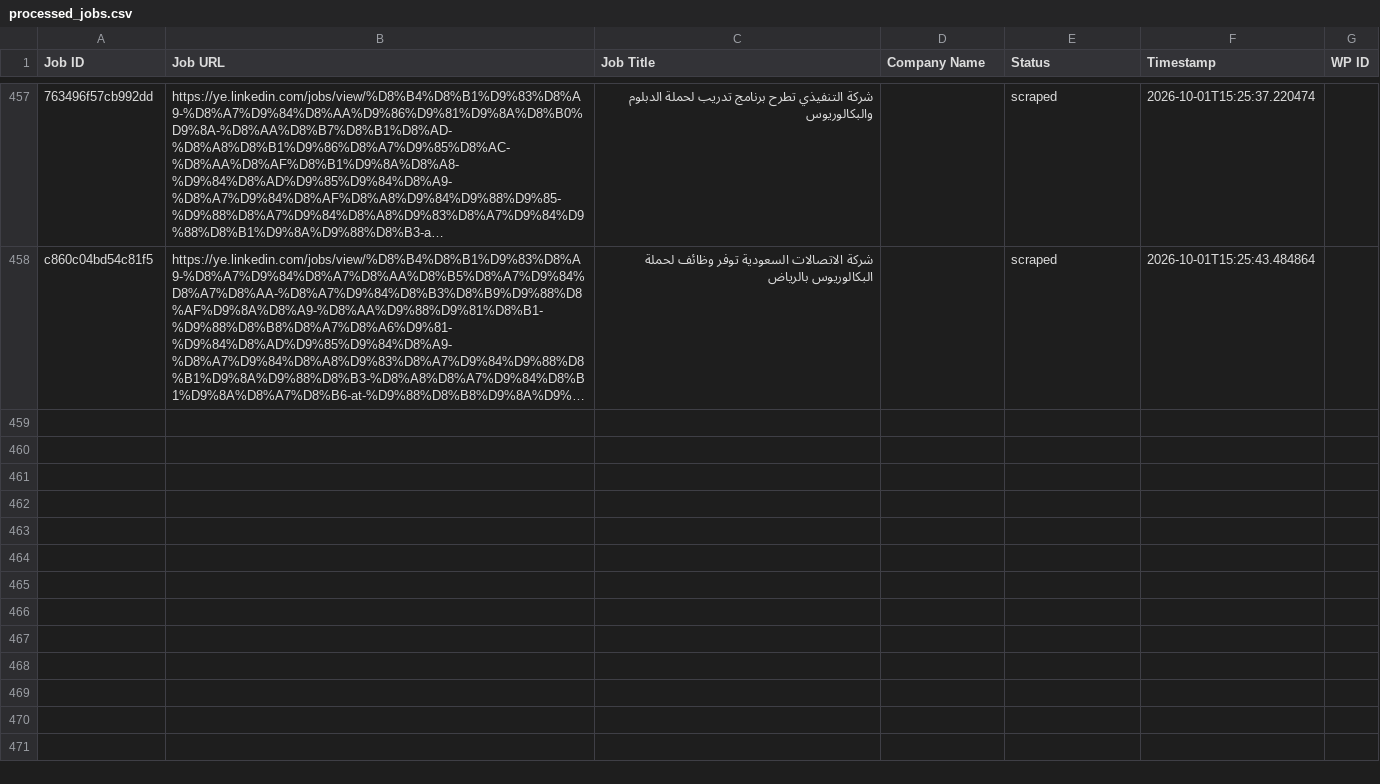
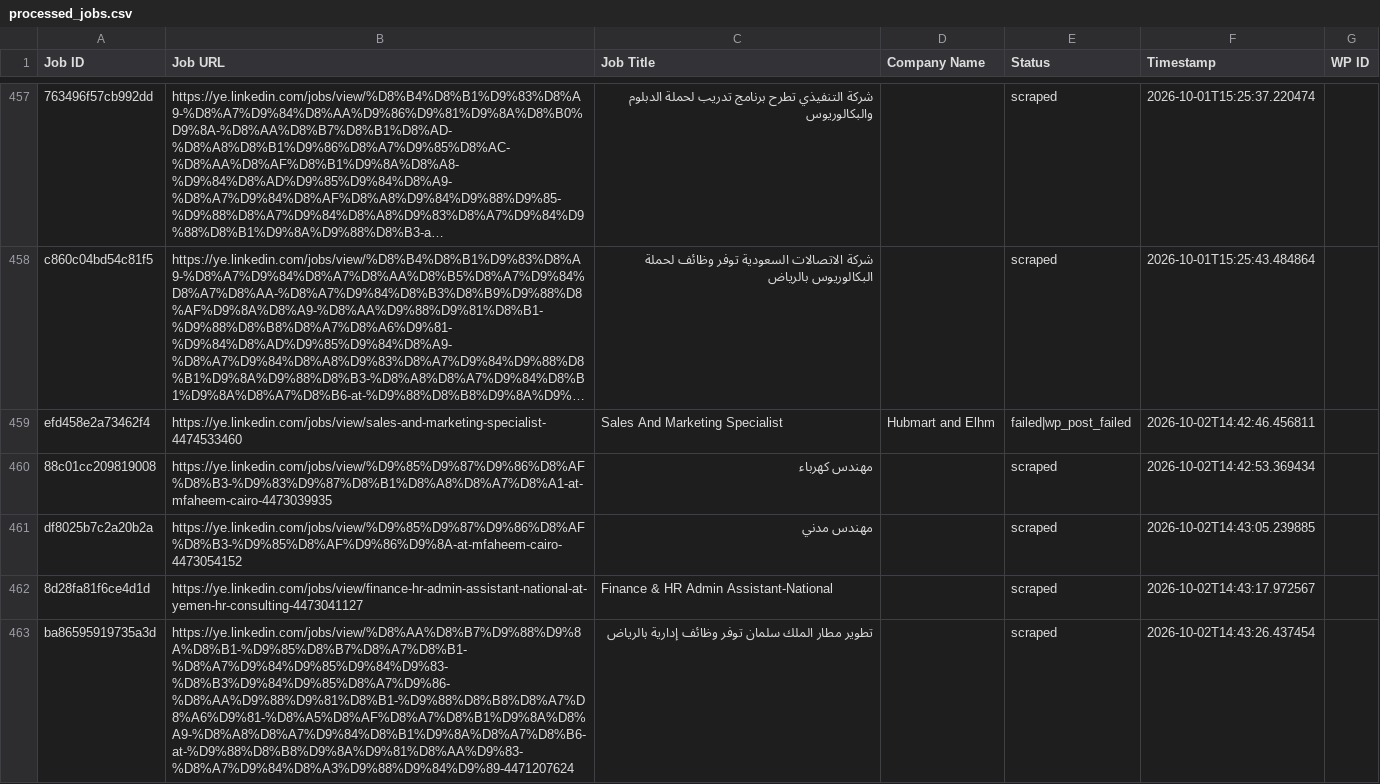
Before and after one commit to vindoky/ye, a CSV file: processed_jobs.csv, drawn as a sheet; only a part is shown, gaps mark what is left out; long unchanged cells end in …; the diff names each change by its address in the sheet, - before the commit and + after, or states it on an @@ line.

```diff
--- a/processed_jobs.csv
+++ b/processed_jobs.csv
+row 459: efd458e2a73462f4 | https://ye.linkedin.com/jobs/view/sales-and-marketing-specialist-4474533460 | Sales And Marketing Specialist | Hubmart and Elhm | failed|wp_post_failed | 2026-10-02T14:42:46.456811
+row 460: 88c01cc209819008 | https://ye.linkedin.com/jobs/view/%D9%85%D9%87%D9%86%D8%AF%D8%B3-%D9%83%D9%87%D8%B1%D8%A8%D8%A7%D8%A1-at-mfaheem-cairo-4473039935 | مهندس كهرباء |  | scraped | 2026-10-02T14:42:53.369434
+row 461: df8025b7c2a20b2a | https://ye.linkedin.com/jobs/view/%D9%85%D9%87%D9%86%D8%AF%D8%B3-%D9%85%D8%AF%D9%86%D9%8A-at-mfaheem-cairo-4473054152 | مهندس مدني |  | scraped | 2026-10-02T14:43:05.239885
+row 462: 8d28fa81f6ce4d1d | https://ye.linkedin.com/jobs/view/finance-hr-admin-assistant-national-at-yemen-hr-consulting-4473041127 | Finance & HR Admin Assistant-National |  | scraped | 2026-10-02T14:43:17.972567
+row 463: ba86595919735a3d | https://ye.linkedin.com/jobs/view/%D8%AA%D8%B7%D9%88%D9%8A%D8%B1-%D9%85%D8%B7%D8%A7%D8%B1-%D8%A7%D9%84%D9%85%D9%84%D9%83-%D8%B3%D9%84%D9%85%D8%A7%D9%86-%D8%AA%D9%88%D9%81%D8%B1-%D9%88%D8%B8%D8%A7%D8%A6%D9%81-%D8%A5%D8%AF%D8%A7%D8%B1%D9%8A%D8%A9-%D8%A8%D8%A7%D9%84%D8%B1%D9%8A%D8%A7%D8%B6-at-%D9%88%D8%B8%D9%8A%D9%81%D8%AA%D9%83-%D8%A7%D9%84%D8%A3%D9%88%D9%84%D9%89-4471207624 | تطوير مطار الملك سلمان توفر وظائف إدارية بالرياض |  | scraped | 2026-10-02T14:43:26.437454
```
